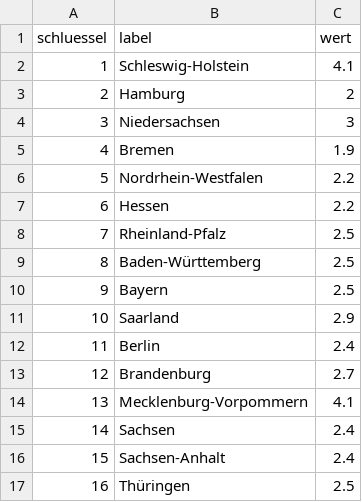
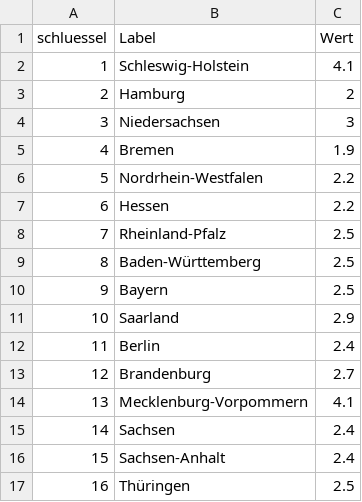
Before and after one commit to erdermus/erdermus.github.io, a CSV file: 2019-aufenthalt.csv, drawn as a sheet.

```diff
--- a/2019-aufenthalt.csv
+++ b/2019-aufenthalt.csv
@@ -1,2 +1,2 @@
-schluessel,label,wert
+schluessel,Label,Wert
 1,Schleswig-Holstein,4.1
```
Also changed, not shown: 2019-ubernacht.csv, 2020-aufenthalt.csv, 1 other file.
